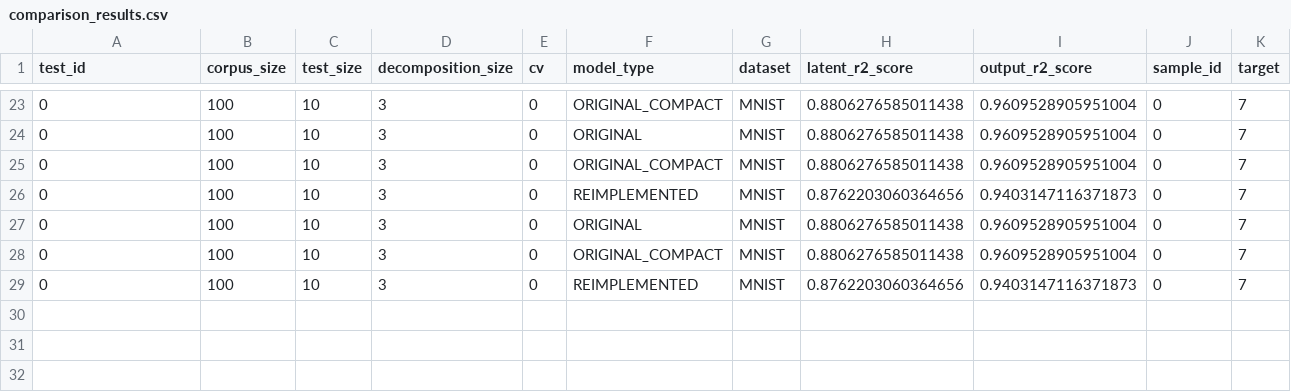
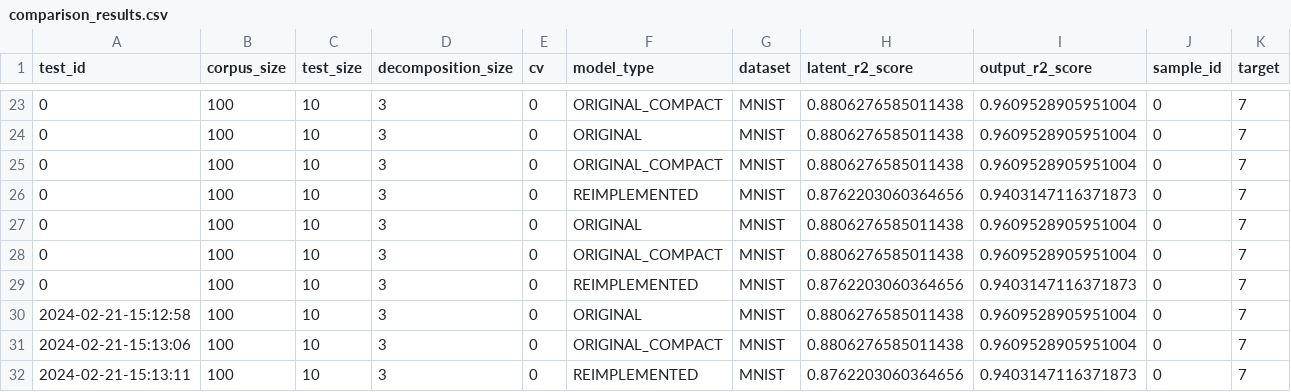
Before and after one commit to Ninniachwen/iml_project_JML, a CSV file: files/comparison_results.csv, drawn as a sheet; only a part is shown, gaps mark what is left out; rows hold the shown columns only; the diff names each change by its address in the sheet, - before the commit and + after, or states it on an @@ line.

Commit message:
corpus_loader_test anfang

```diff
--- a/files/comparison_results.csv
+++ b/files/comparison_results.csv
+row 30: 2024-02-21-15:12:58 | 100 | 10 | 3 | 0 | ORIGINAL | MNIST | 0.8806276585011438 | 0.9609528905951004 | 0 | 7
+row 31: 2024-02-21-15:13:06 | 100 | 10 | 3 | 0 | ORIGINAL_COMPACT | MNIST | 0.8806276585011438 | 0.9609528905951004 | 0 | 7
+row 32: 2024-02-21-15:13:11 | 100 | 10 | 3 | 0 | REIMPLEMENTED | MNIST | 0.8762203060364656 | 0.9403147116371873 | 0 | 7
```
Also changed, not shown: 6 other files.
